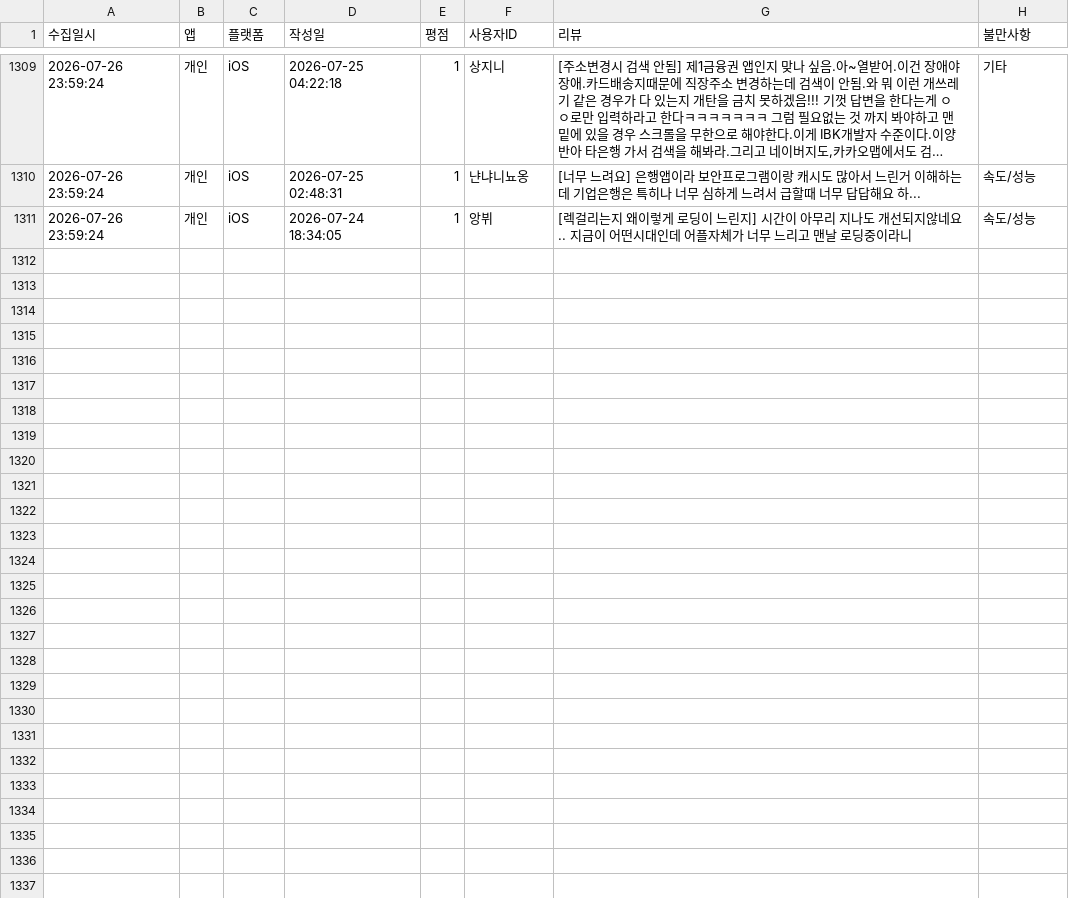
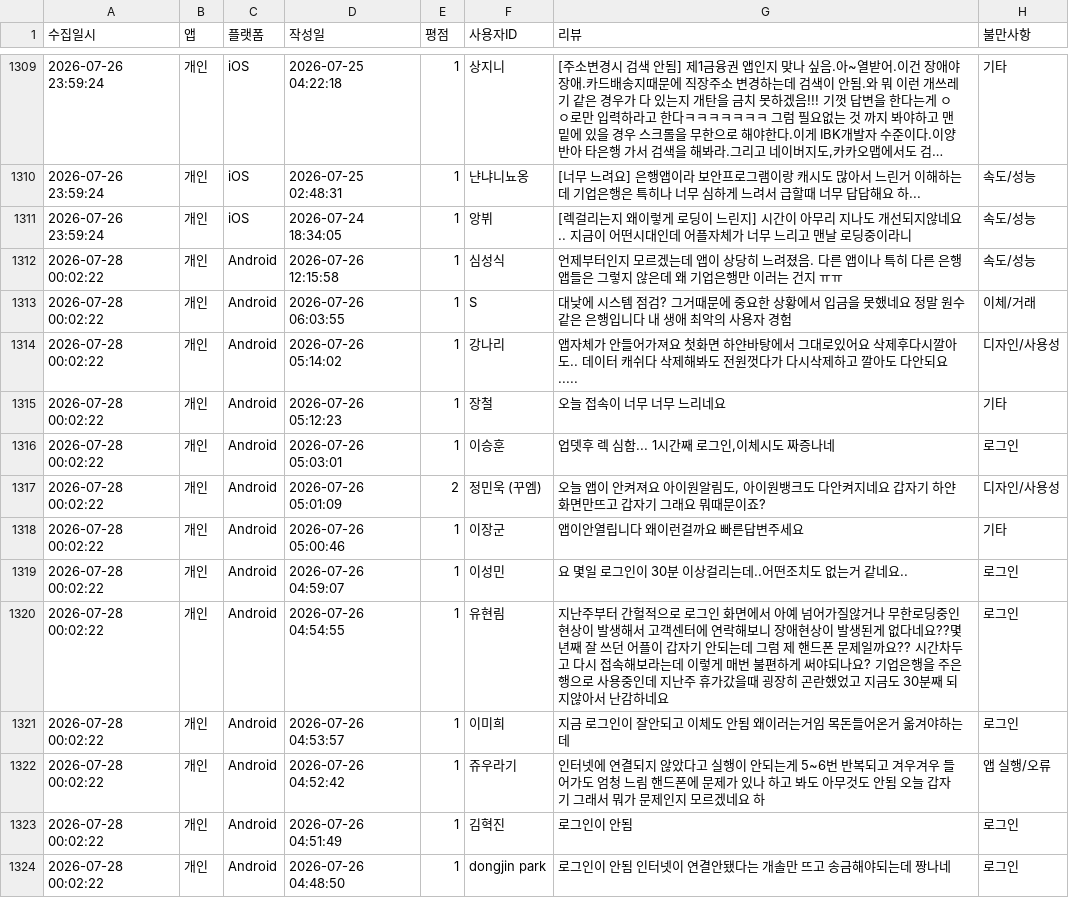
Before and after one commit to Hi-Hub/ibk_review_monitor, a CSV file: data/전체_부정리뷰_누적기록.csv, drawn as a sheet; only a part is shown, gaps mark what is left out; long unchanged cells end in …; the diff covers the shown part only; the diff names each change by its address in the sheet, - before the commit and + after, or states it on an @@ line.

```diff
--- a/data/전체_부정리뷰_누적기록.csv
+++ b/data/전체_부정리뷰_누적기록.csv
+row 1312: 2026-07-28 00:02:22 | 개인 | Android | 2026-07-26 12:15:58 | 1 | 심성식 | 언제부터인지 모르겠는데 앱이 상당히 느려졌음. 다른 앱이나 특히 다른 은행 앱들은 그렇지 않은데 왜 기업은행만 이러는 건지 ㅠㅠ | 속도/성능
+row 1313: 2026-07-28 00:02:22 | 개인 | Android | 2026-07-26 06:03:55 | 1 | S | 대낮에 시스템 점검? 그거때문에 중요한 상황에서 입금을 못했네요 정말 원수같은 은행입니다 내 생애 최악의 사용자 경험 | 이체/거래
+row 1314: 2026-07-28 00:02:22 | 개인 | Android | 2026-07-26 05:14:02 | 1 | 강나리 | 앱자체가 안들어가져요 첫화면 하얀바탕에서 그대로있어요 삭제후다시깔아도.. 데이터 캐쉬다 삭제해봐도 전원껏다가 다시삭제하고 깔아도 다안되요..... | 디자인/사용성
+row 1315: 2026-07-28 00:02:22 | 개인 | Android | 2026-07-26 05:12:23 | 1 | 장철 | 오늘 접속이 너무 너무 느리네요 | 기타
+row 1316: 2026-07-28 00:02:22 | 개인 | Android | 2026-07-26 05:03:01 | 1 | 이승훈 | 업뎃후 렉 심함... 1시간째 로그인,이체시도 짜증나네 | 로그인
+row 1317: 2026-07-28 00:02:22 | 개인 | Android | 2026-07-26 05:01:09 | 2 | 정민욱 (꾸엠) | 오늘 앱이 안켜져요 아이원알림도, 아이원뱅크도 다안켜지네요 갑자기 하얀화면만뜨고 갑자기 그래요 뭐때문이죠? | 디자인/사용성
+row 1318: 2026-07-28 00:02:22 | 개인 | Android | 2026-07-26 05:00:46 | 1 | 이장군 | 앱이안열립니다 왜이런걸까요 빠른답변주세요 | 기타
+row 1319: 2026-07-28 00:02:22 | 개인 | Android | 2026-07-26 04:59:07 | 1 | 이성민 | 요 몇일 로그인이 30분 이상걸리는데..어떤조치도 없는거 같네요.. | 로그인
+row 1320: 2026-07-28 00:02:22 | 개인 | Android | 2026-07-26 04:54:55 | 1 | 유현림 | 지난주부터 간헐적으로 로그인 화면에서 아예 넘어가질않거나 무한로딩중인 현상이 발생해서 고객센터에 연락해보니 장애현상이 발생된게 없다네요??몇년째 잘 쓰던 어플이 갑자기 안되는데 그럼 제 핸드폰 문제일까요?? 시간차두고 다시 접속해보라는데 이렇게 매번 불편하게 써야되나요? 기업은행을 주은행으로 사용중인데 지난주 휴가갔을때 굉장히 곤란했었고 지금도 30분째 되지않아서 난감하네요 | 로그인
+row 1321: 2026-07-28 00:02:22 | 개인 | Android | 2026-07-26 04:53:57 | 1 | 이미희 | 지금 로그인이 잘안되고 이체도 안됨 왜이러는거임 목돈들어온거 옮겨야하는데 | 로그인
+row 1322: 2026-07-28 00:02:22 | 개인 | Android | 2026-07-26 04:52:42 | 1 | 쥬우라기 | 인터넷에 연결되지 않았다고 실행이 안되는게 5~6번 반복되고 겨우겨우 들어가도 엄청 느림 핸드폰에 문제가 있나 하고 봐도 아무것도 안됨 오늘 갑자기 그래서 뭐가 문제인지 모르겠네요 하 | 앱 실행/오류
+row 1323: 2026-07-28 00:02:22 | 개인 | Android | 2026-07-26 04:51:49 | 1 | 김혁진 | 로그인이 안됨 | 로그인
+row 1324: 2026-07-28 00:02:22 | 개인 | Android | 2026-07-26 04:48:50 | 1 | dongjin park | 로그인이 안됨 인터넷이 연결안됐다는 개솔만 뜨고 송금해야되는데 짱나네 | 로그인
```
Also changed, not shown: 12 added rows elsewhere in this file, 4 other files.
